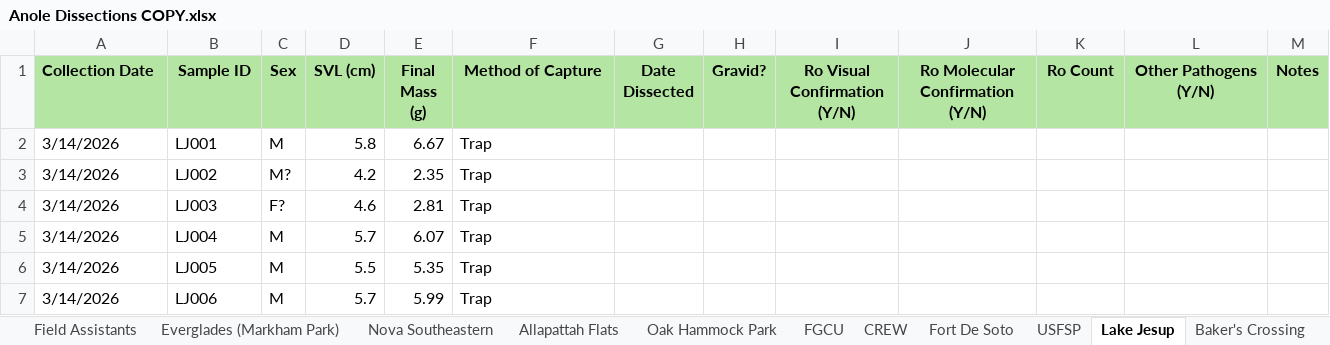
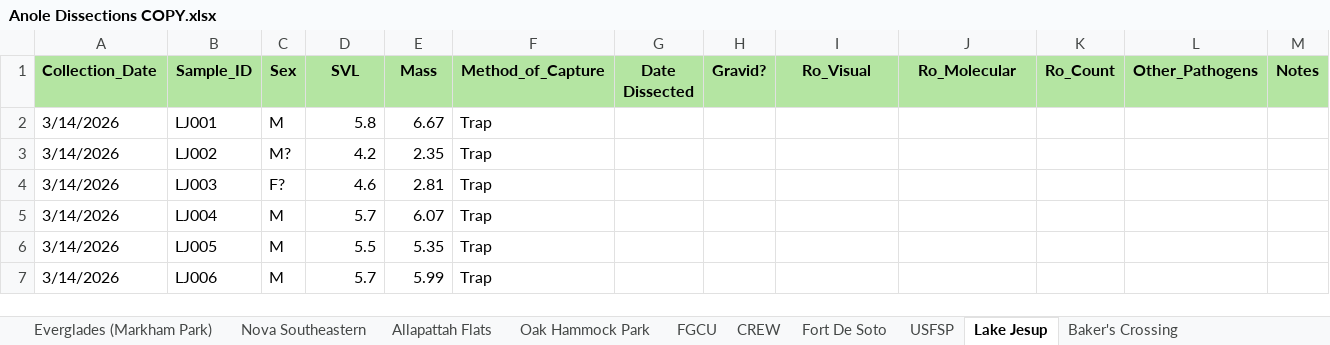
Before and after one commit to jasminekesselring/Anole_Biometry_Practice, an Excel workbook: Anole Dissections COPY.xlsx, sheet Lake Jesup, drawn as a sheet; only a part is shown; values as stored, in another font and other column widths than the file's, no borders; the diff names each change by its address in the sheet, - before the commit and + after, or states it on an @@ line.

```diff
--- a/Anole Dissections COPY.xlsx (sheet Lake Jesup)
+++ b/Anole Dissections COPY.xlsx (sheet Lake Jesup)
-sheet tab: Field Assistants
-A1: Collection Date
+A1: Collection_Date
-B1: Sample ID
+B1: Sample_ID
-D1: SVL (cm)
+D1: SVL
-E1: Final Mass (g)
+E1: Mass
-F1: Method of Capture
+F1: Method_of_Capture
-I1: Ro Visual Confirmation (Y/N)
+I1: Ro_Visual
-J1: Ro Molecular Confirmation (Y/N)
+J1: Ro_Molecular
-K1: Ro Count
+K1: Ro_Count
-L1: Other Pathogens (Y/N)
+L1: Other_Pathogens
```
Also changed, not shown: sheet Everglades (Markham Park), sheet FGCU, sheet Fort De Soto, sheet Nova Southeastern, sheet CREW, sheet Baker's Crossing, 3 more sheets.
